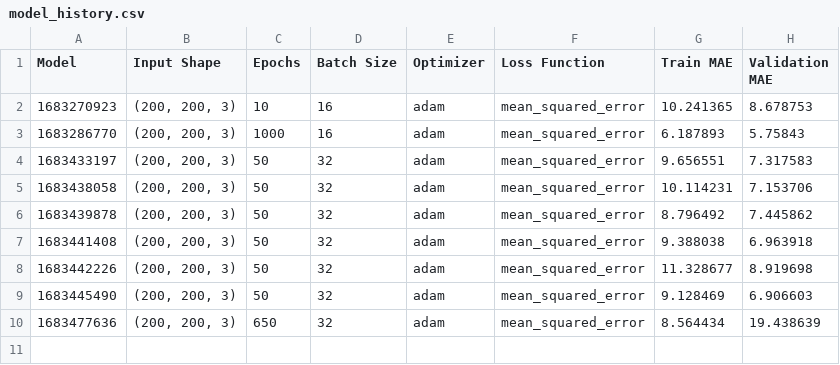
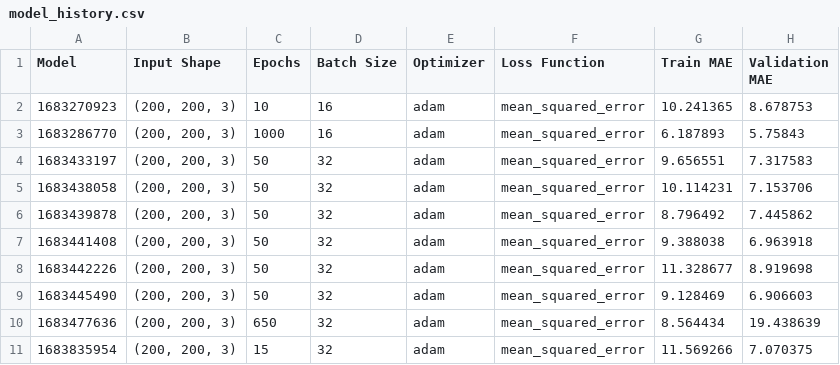
Before and after one commit to AlejandraLLI/DeepLearning_Project, a CSV file: 04_Age_Prediction/model_history.csv, drawn as a sheet.

Commit message:
Ran Deep Learning Model

```diff
--- a/04_Age_Prediction/model_history.csv
+++ b/04_Age_Prediction/model_history.csv
@@ -10 +10,2 @@ Model,Input Shape,Epochs,Batch Size,Optimizer,Loss Function,Train MAE,Validation
 1683477636,"(200, 200, 3)",650,32,adam,mean_squared_error,8.564434,19.438639
+1683835954,"(200, 200, 3)",15,32,adam,mean_squared_error,11.569266,7.070375
```
Also changed, not shown: 2 other files.
